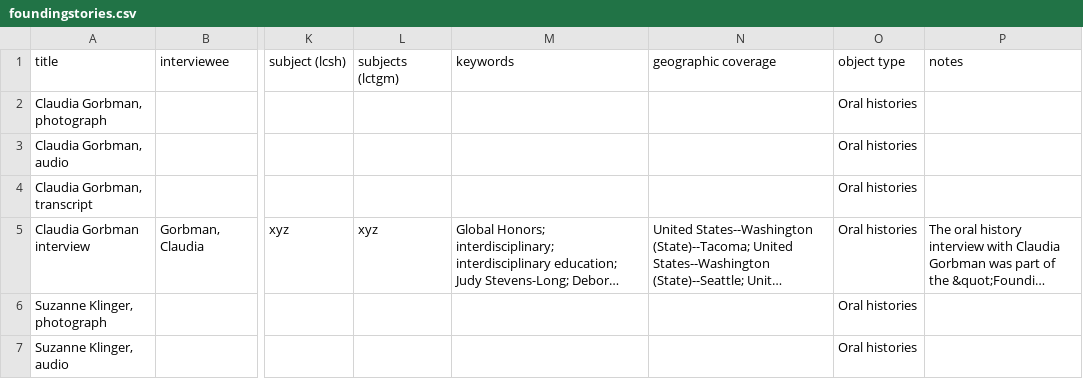
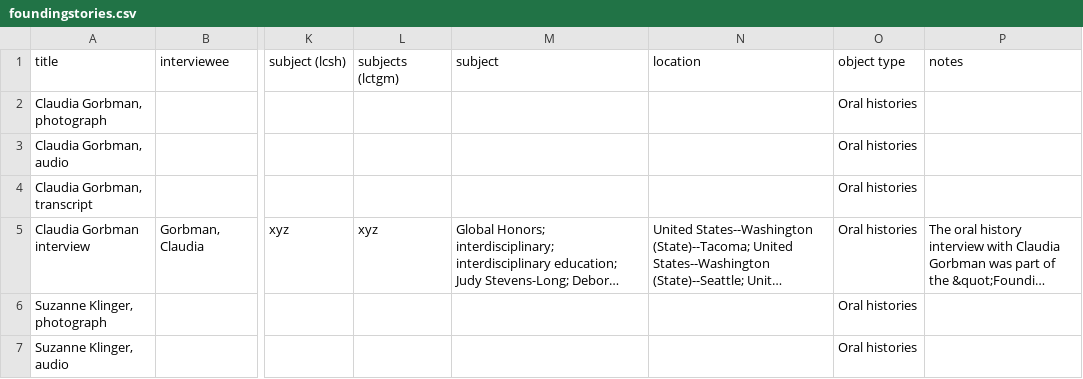
Before and after one commit to CollectionBuilder/collectionbuilder-contentdm, a CSV file: _data/foundingstories.csv, drawn as a sheet; only a part is shown, gaps mark what is left out; long unchanged cells end in …; the diff names each change by its address in the sheet, - before the commit and + after, or states it on an @@ line.

```diff
--- a/_data/foundingstories.csv
+++ b/_data/foundingstories.csv
-M1: keywords
+M1: subject
-N1: geographic coverage
+N1: location
```
Also changed, not shown: 6 other files.
